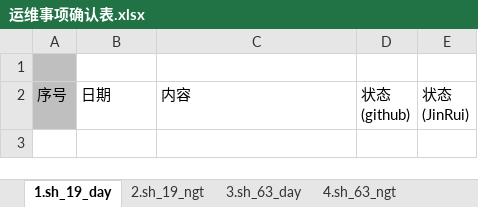
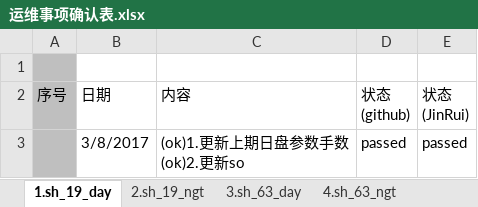
Before and after one commit to 19199883/MyDoc, an Excel workbook: ExplorerFund/operation/strategy_update/checklist/运维事项确认表.xlsx, sheet 1.sh_19_day, drawn as a sheet; values as stored, in another font and other column widths than the file's, no borders; table styles not drawn; ↵ is a line break in a cell; the diff names each change by its address in the sheet, - before the commit and + after, or states it on an @@ line.

```diff
--- a/ExplorerFund/operation/strategy_update/checklist/运维事项确认表.xlsx (sheet 1.sh_19_day)
+++ b/ExplorerFund/operation/strategy_update/checklist/运维事项确认表.xlsx (sheet 1.sh_19_day)
+row 3:  | 3/8/2017 | (ok)1.更新上期日盘参数手数 ↵ (ok)2.更新so | passed | passed
```
Also changed, not shown: sheet 4.sh_63_ngt, sheet 2.sh_19_ngt, sheet 7.zce_day, sheet 3.sh_63_day, sheet 8.zce_ngt, sheet 5.dce_day, other sheet tabs, ExplorerFund/operation/strategy_update/checklist/策略更新检查列表.xlsx, 2 other files.
